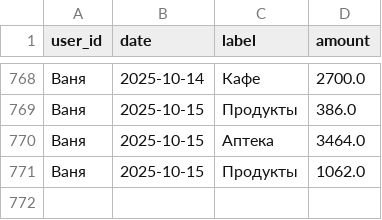
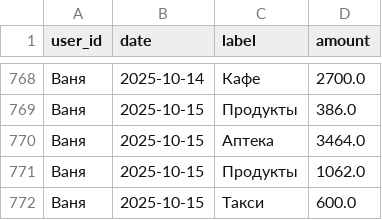
Before and after one commit to v0r0bi0v/Spending-Statistics, a CSV file: expenses.csv, drawn as a sheet; only a part is shown, gaps mark what is left out.

Commit message:
SPENDING AUTOCOMMIT 2025-10-15 17:24:14 UTC

```diff
--- a/expenses.csv
+++ b/expenses.csv
@@ -771 +771,2 @@ user_id,date,label,amount
 Ваня,2025-10-15,Продукты,1062.0
+Ваня,2025-10-15,Такси,600.0
```
